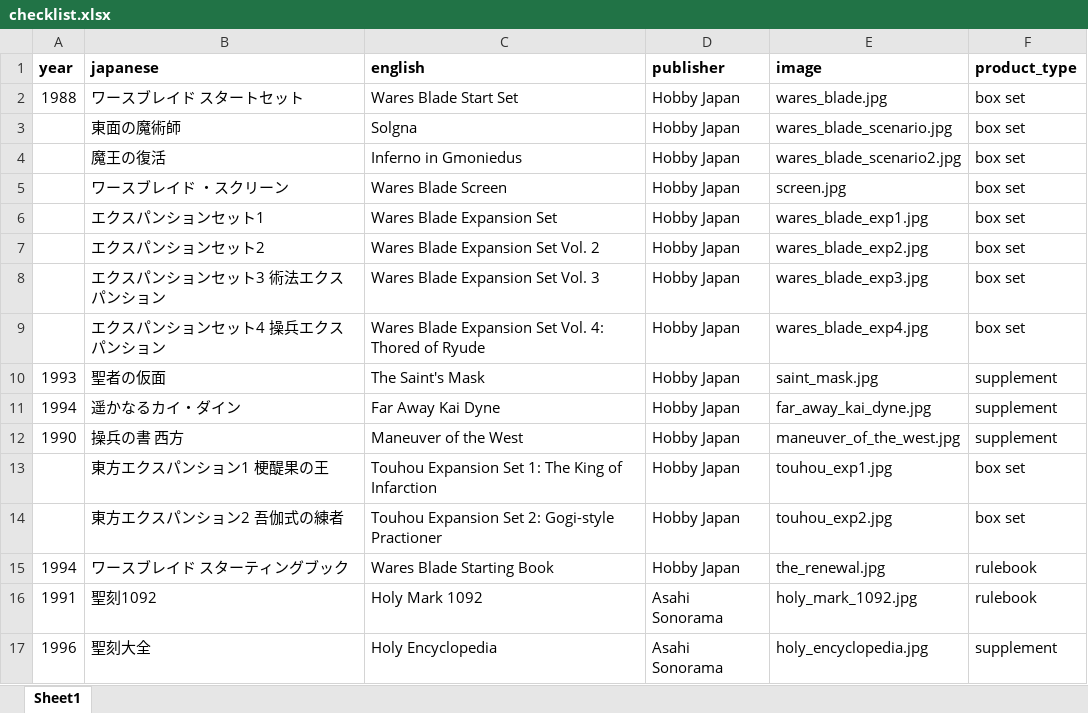
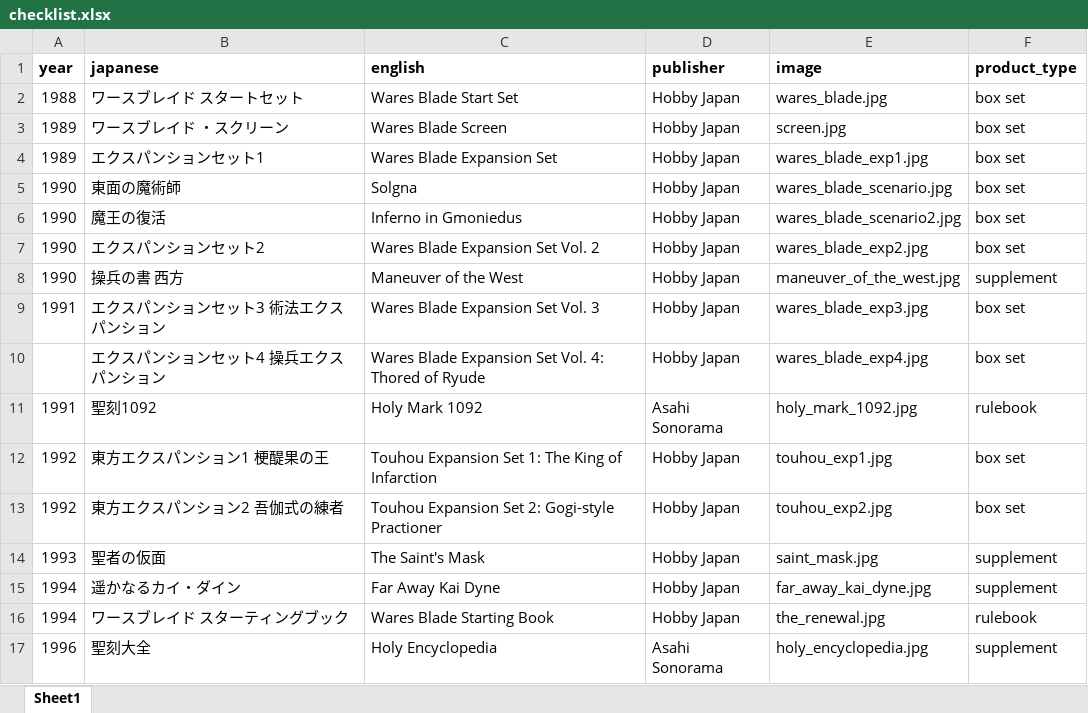
Before and after one commit to weatherspud/japanese-collectors-list, an Excel workbook: wares-blade/checklist.xlsx, sheet Sheet1, drawn as a sheet; values as stored, in another font and other column widths than the file's, no borders; removed rows and columns are numbered as before the commit, all else as after; the diff names each change by its address in the sheet, - before the commit and + after, or states it on an @@ line.

Commit message:
waresblade years

```diff
--- a/wares-blade/checklist.xlsx (sheet Sheet1)
+++ b/wares-blade/checklist.xlsx (sheet Sheet1)
-row 3:  | 東面の魔術師 | Solgna | Hobby Japan | wares_blade_scenario.jpg | box set
-row 4:  | 魔王の復活 | Inferno in Gmoniedus | Hobby Japan | wares_blade_scenario2.jpg | box set
-A3:A4 (year): (empty)
+A3:A4 (year): 1989
+row 5: 1990 | 東面の魔術師 | Solgna | Hobby Japan | wares_blade_scenario.jpg | box set
+row 6: 1990 | 魔王の復活 | Inferno in Gmoniedus | Hobby Japan | wares_blade_scenario2.jpg | box set
-A7 (year): (empty)
+A7 (year): 1990
@@ row 12 moved to row 8: 1990 @@
-A9 (year): (empty)
+A9 (year): 1991
@@ row 16 moved to row 11: 1991 @@
+row 12: 1992 | 東方エクスパンション1 梗醍果の王 | Touhou Expansion Set 1: The King of Infarction | Hobby Japan | touhou_exp1.jpg | box set
+row 13: 1992 | 東方エクスパンション2 吾伽式の練者 | Touhou Expansion Set 2: Gogi-style Practioner | Hobby Japan | touhou_exp2.jpg | box set
-row 13:  | 東方エクスパンション1 梗醍果の王 | Touhou Expansion Set 1: The King of Infarction | Hobby Japan | touhou_exp1.jpg | box set
-row 14:  | 東方エクスパンション2 吾伽式の練者 | Touhou Expansion Set 2: Gogi-style Practioner | Hobby Japan | touhou_exp2.jpg | box set
```
Also changed, not shown: 3 other files.
